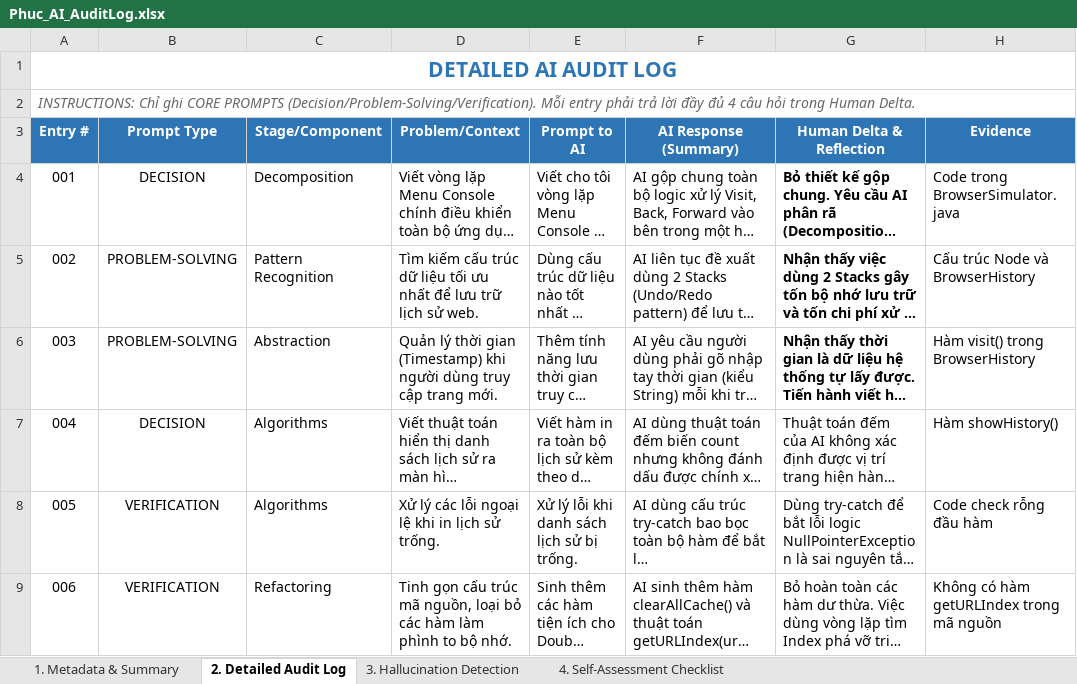
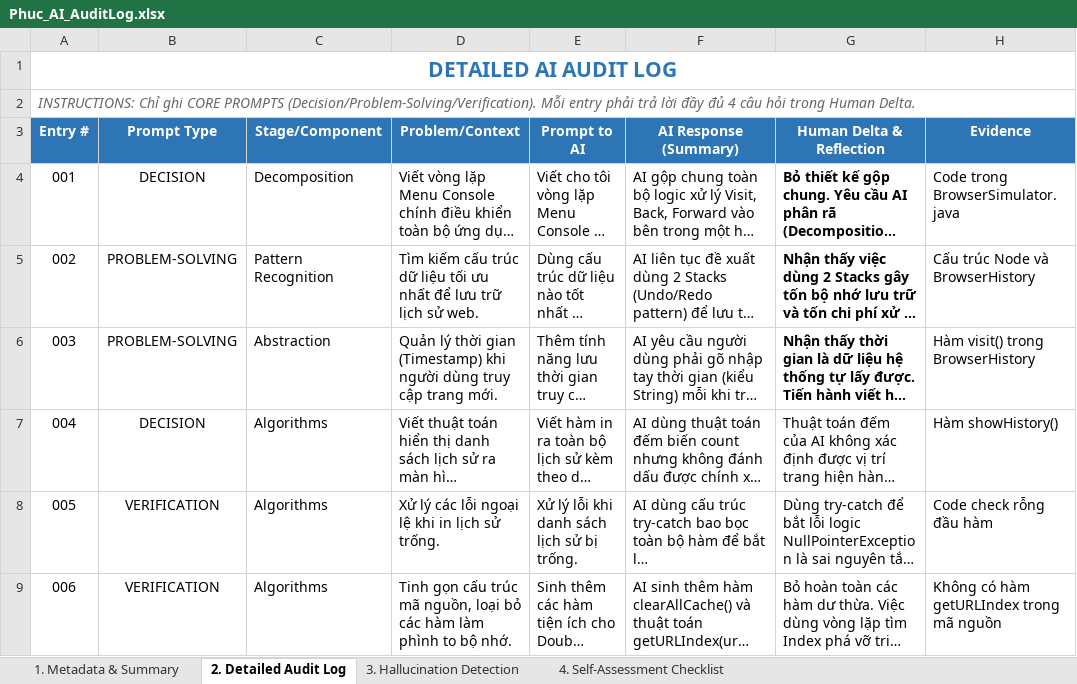
Before and after one commit to ngiein26/CSD201-group3, an Excel workbook: ai_logs/Phuc_AI_AuditLog.xlsx, sheet 2. Detailed Audit Log, drawn as a sheet; long unchanged cells end in …; values as stored, in another font and other column widths than the file's, no borders; the diff names each change by its address in the sheet, - before the commit and + after, or states it on an @@ line.

```diff
--- a/ai_logs/Phuc_AI_AuditLog.xlsx (sheet 2. Detailed Audit Log)
+++ b/ai_logs/Phuc_AI_AuditLog.xlsx (sheet 2. Detailed Audit Log)
-C9 (Stage/Component): Refactoring
+C9 (Stage/Component): Algorithms
```
Also changed, not shown: sheet 1. Metadata & Summary.
